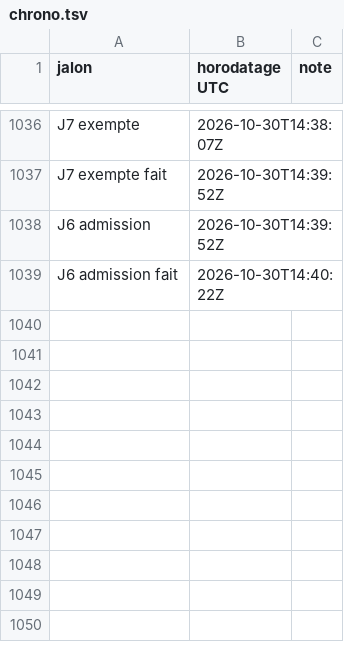
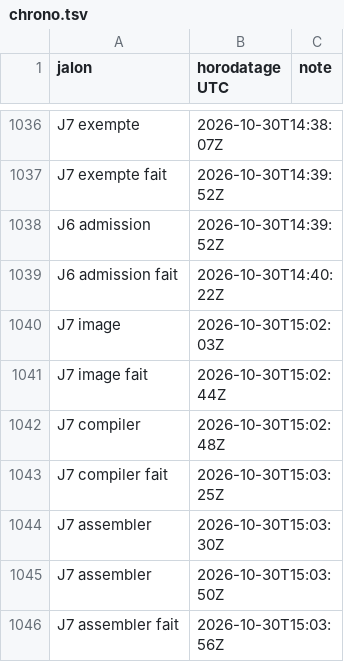
Before and after one commit to gigi206/supply-chain, a TSV file: poc/bricks/08-trust-plane/resultats/chrono.tsv, drawn as a sheet; only a part is shown, gaps mark what is left out; the diff names each change by its address in the sheet, - before the commit and + after, or states it on an @@ line.

Commit message:
Brique 08, J7 (8) : voie D mesurée (demande du propriétaire du 30/10/2026), sans conteneur imbriqué ni BuildKit ; voie-d.sh image : image de build assemblée sans rien exécuter (tar GNU déterministe, crane append et mutate de mise.toml), entrées inventoriées (toolchain Go 1.26.10 vérifiée par sum.golang.org, busybox statique du nixpkgs et 395 liens d'applets), deux assemblages depuis deux répertoires, même image d50ae575, poussée dans Zot ; voie-d.sh compiler : pod Kata de builds au contexte de restricted (NoNewPrivs 1, aucune capacité ; même spec sans runtimeClassName admise par Pod Security restricted : ni privilège ni exemption, mais Kata requis), entrées de la brique 04 livrées par kubectl exec (sha256 vérifié, canal de l'opérateur), go build sous unshare -U -r -n (lo seule, Zot injoignable, joignable depuis le pod), binaire e3749c68 identique à la brique 03 et à 3a7ca1b1 en 27 s, fermeture vide et proxy réseau refusés ; voie-d.sh assembler : image sample-app reproductible (c9244139, deux assemblages), même binaire et même taille de tar que 3a7ca1b1, 18 octets d'en-tête différents (devmajor, devminor, somme de contrôle), created 0001-01-01 chez crane contre 1970-01-01, compression rapide contre défaut : digest différent ; première prédiction démentie sur created, archivée ; coûts consignés (crane absent du doc 04, Go seulement, code de plateforme, mock garde le privilège, grille B de l'ADR 0000) ; tâche mise confiance:voie-d, branchée dans rejeu.sh ; README, ADR 0001, doc 03 ; aucun secret dans les fichiers commités

```diff
--- a/poc/bricks/08-trust-plane/resultats/chrono.tsv
+++ b/poc/bricks/08-trust-plane/resultats/chrono.tsv
+row 1040: J7 image | 2026-10-30T15:02:03Z
+row 1041: J7 image fait | 2026-10-30T15:02:44Z
+row 1042: J7 compiler | 2026-10-30T15:02:48Z
+row 1043: J7 compiler fait | 2026-10-30T15:03:25Z
+row 1044: J7 assembler | 2026-10-30T15:03:30Z
+row 1045: J7 assembler | 2026-10-30T15:03:50Z
+row 1046: J7 assembler fait | 2026-10-30T15:03:56Z
```
Also changed, not shown: 10 other files.
